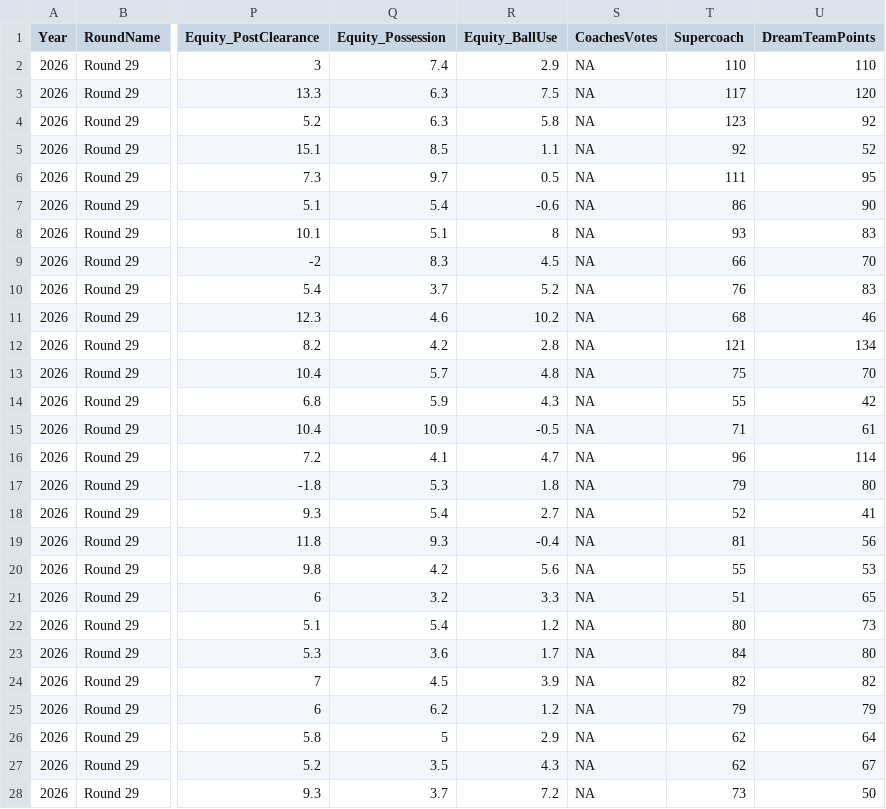
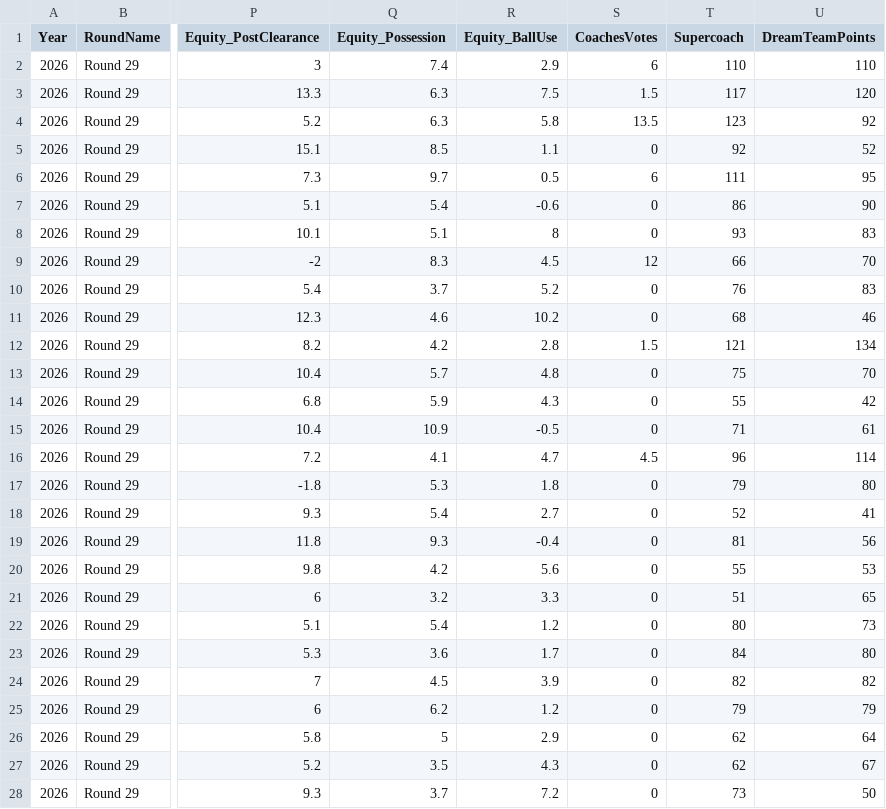
Before and after one commit to justthetipafl-ship-it/JustTheTip, a CSV file: AFL/csv/wheelo_2026_r29.csv, drawn as a sheet; only a part is shown, gaps mark what is left out; the diff covers the shown part only; the diff names each change by its address in the sheet, - before the commit and + after, or states it on an @@ line.

```diff
--- a/AFL/csv/wheelo_2026_r29.csv
+++ b/AFL/csv/wheelo_2026_r29.csv
-S2 (CoachesVotes): NA
+S2 (CoachesVotes): 6
-S3 (CoachesVotes): NA
+S3 (CoachesVotes): 1.5
-S4 (CoachesVotes): NA
+S4 (CoachesVotes): 13.5
-S5 (CoachesVotes): NA
+S5 (CoachesVotes): 0
-S6 (CoachesVotes): NA
+S6 (CoachesVotes): 6
-S7:S8 (CoachesVotes): NA
+S7:S8 (CoachesVotes): 0
-S9 (CoachesVotes): NA
+S9 (CoachesVotes): 12
-S10:S11 (CoachesVotes): NA
+S10:S11 (CoachesVotes): 0
-S12 (CoachesVotes): NA
+S12 (CoachesVotes): 1.5
-S13:S15 (CoachesVotes): NA
+S13:S15 (CoachesVotes): 0
-S16 (CoachesVotes): NA
+S16 (CoachesVotes): 4.5
-S17:S28 (CoachesVotes): NA
+S17:S28 (CoachesVotes): 0
```
Also changed, not shown: 19 edited cells elsewhere in this file, 4 other files.
